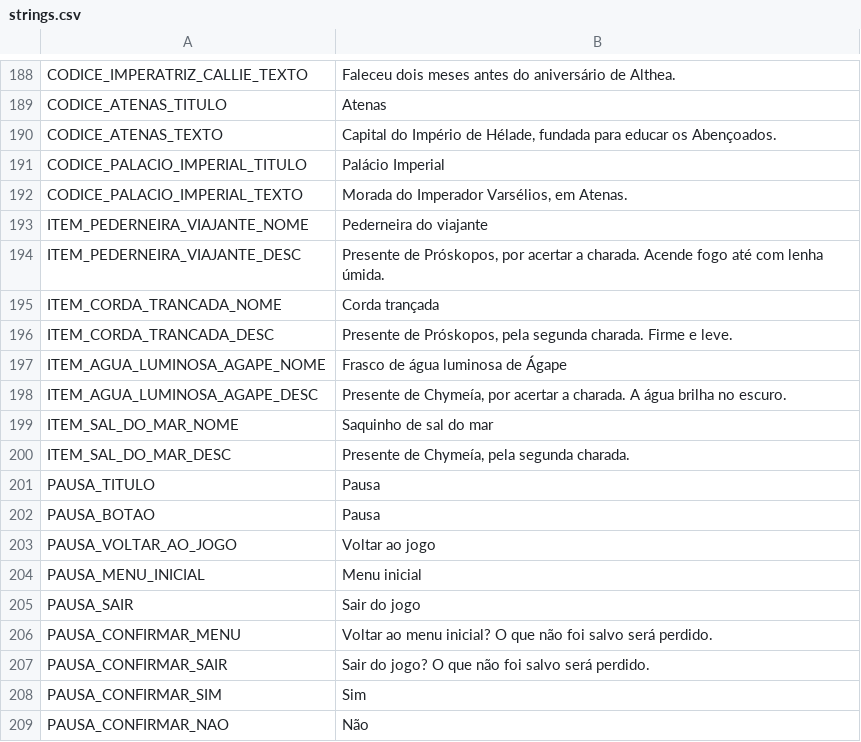
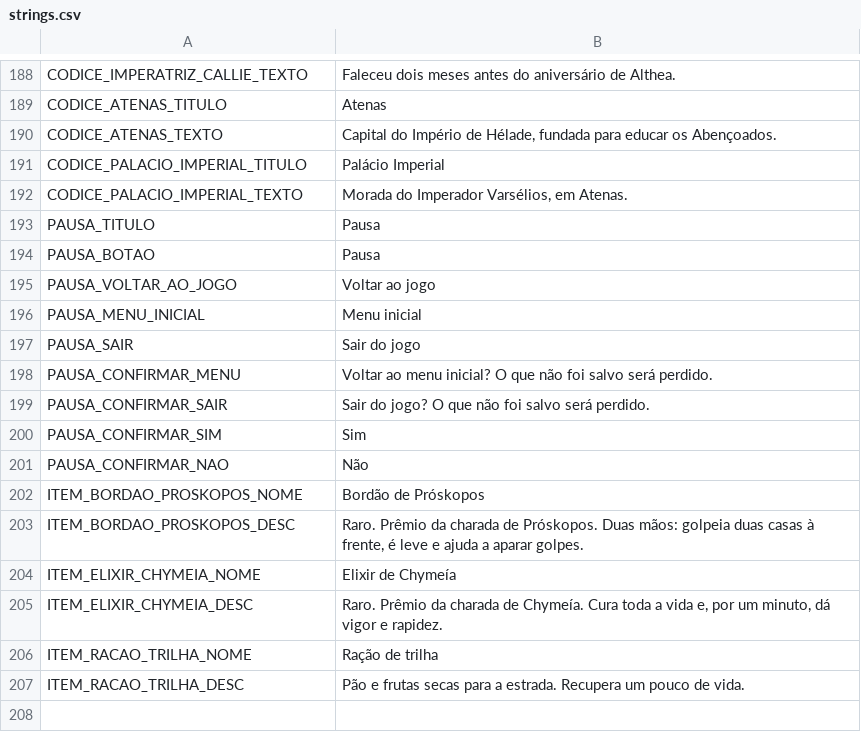
Before and after one commit to mracapulco/For_Helade, a CSV file: i18n/strings.csv, drawn as a sheet; only a part is shown, gaps mark what is left out; removed rows and columns are numbered as before the commit, all else as after; the diff names each change by its address in the sheet, - before the commit and + after, or states it on an @@ line.

```diff
--- a/i18n/strings.csv
+++ b/i18n/strings.csv
-row 193: ITEM_PEDERNEIRA_VIAJANTE_NOME | Pederneira do viajante
-row 194: ITEM_PEDERNEIRA_VIAJANTE_DESC | Presente de Próskopos, por acertar a charada. Acende fogo até com lenha úmida.
-row 195: ITEM_CORDA_TRANCADA_NOME | Corda trançada
-row 196: ITEM_CORDA_TRANCADA_DESC | Presente de Próskopos, pela segunda charada. Firme e leve.
-row 197: ITEM_AGUA_LUMINOSA_AGAPE_NOME | Frasco de água luminosa de Ágape
-row 198: ITEM_AGUA_LUMINOSA_AGAPE_DESC | Presente de Chymeía, por acertar a charada. A água brilha no escuro.
-row 199: ITEM_SAL_DO_MAR_NOME | Saquinho de sal do mar
-row 200: ITEM_SAL_DO_MAR_DESC | Presente de Chymeía, pela segunda charada.
+row 202: ITEM_BORDAO_PROSKOPOS_NOME | Bordão de Próskopos
+row 203: ITEM_BORDAO_PROSKOPOS_DESC | Raro. Prêmio da charada de Próskopos. Duas mãos: golpeia duas casas à frente, é leve e ajuda a aparar golpes.
+row 204: ITEM_ELIXIR_CHYMEIA_NOME | Elixir de Chymeía
+row 205: ITEM_ELIXIR_CHYMEIA_DESC | Raro. Prêmio da charada de Chymeía. Cura toda a vida e, por um minuto, dá vigor e rapidez.
+row 206: ITEM_RACAO_TRILHA_NOME | Ração de trilha
+row 207: ITEM_RACAO_TRILHA_DESC | Pão e frutas secas para a estrada. Recupera um pouco de vida.
```
Also changed, not shown: 18 other files.
